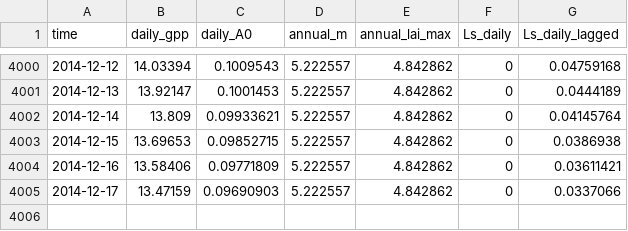
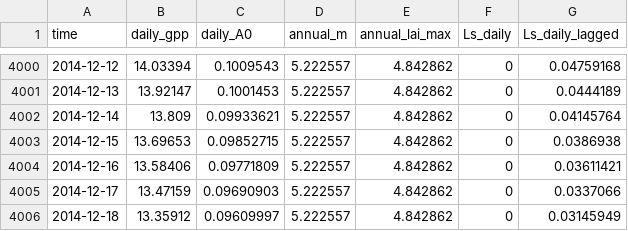
Before and after one commit to ImperialCollegeLondon/pyrealm, a CSV file: pyrealm_build_data/phenology/fortnightly_example/daily_outputs.csv, drawn as a sheet; only a part is shown, gaps mark what is left out; the diff names each change by its address in the sheet, - before the commit and + after, or states it on an @@ line.

Commit message:
make sure that the last data point is included

```diff
--- a/pyrealm_build_data/phenology/fortnightly_example/daily_outputs.csv
+++ b/pyrealm_build_data/phenology/fortnightly_example/daily_outputs.csv
+row 4006: 2014-12-18 | 13.35912 | 0.09609997 | 5.222557 | 4.842862 | 0 | 0.03145949
```
Also changed, not shown: 3 other files.
